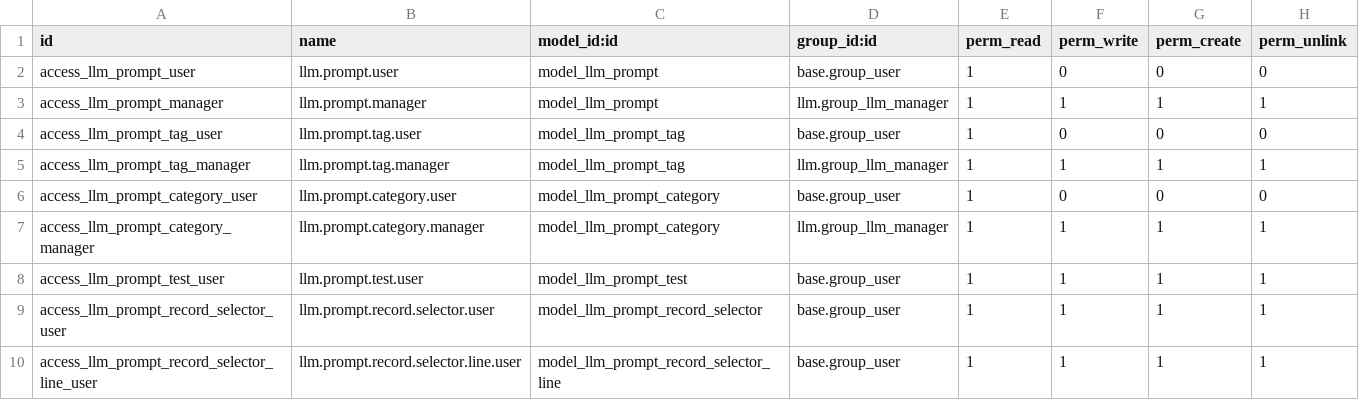
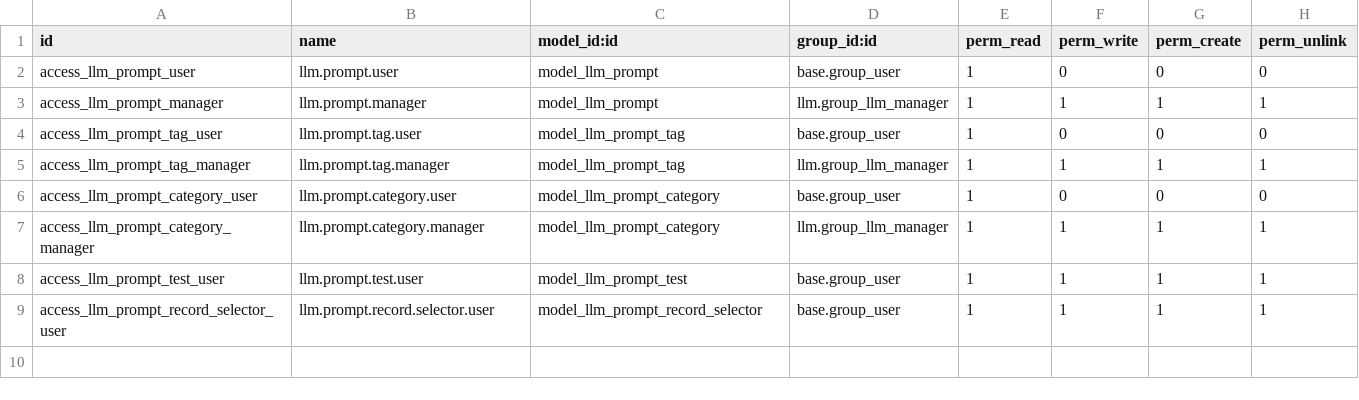
Before and after one commit to NeemaMwende/Odoo-llm, a CSV file: llm_prompt/security/ir.model.access.csv, drawn as a sheet; the diff names each change by its address in the sheet, - before the commit and + after, or states it on an @@ line.

```diff
--- a/llm_prompt/security/ir.model.access.csv
+++ b/llm_prompt/security/ir.model.access.csv
-row 10: access_llm_prompt_record_selector_line_user | llm.prompt.record.selector.line.user | model_llm_prompt_record_selector_line | base.group_user | 1 | 1 | 1 | 1
```
Also changed, not shown: 2 other files.
